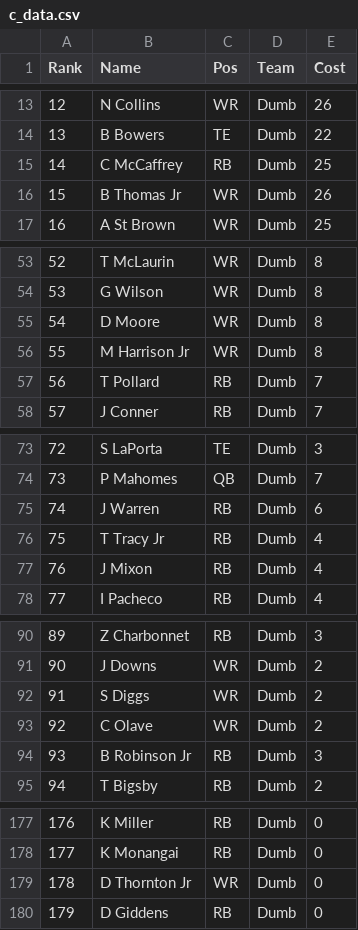
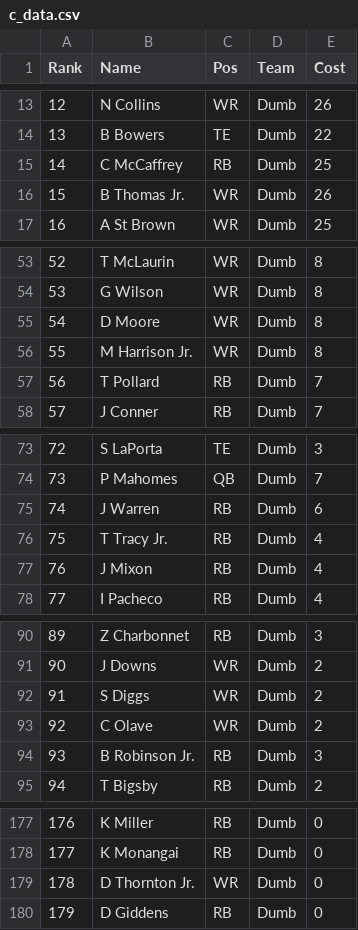
Before and after one commit to Kullas233/Fantasy_Football, a CSV file: data/cbs/c_data.csv, drawn as a sheet; only a part is shown, gaps mark what is left out.

```diff
--- a/data/cbs/c_data.csv
+++ b/data/cbs/c_data.csv
@@ -15,3 +15,3 @@ Rank,Name,Pos,Team,Cost
 14,C McCaffrey,RB,Dumb,25
-15,B Thomas Jr,WR,Dumb,26
+15,B Thomas Jr.,WR,Dumb,26
 16,A St Brown,WR,Dumb,25
@@ -55,3 +55,3 @@ Rank,Name,Pos,Team,Cost
 54,D Moore,WR,Dumb,8
-55,M Harrison Jr,WR,Dumb,8
+55,M Harrison Jr.,WR,Dumb,8
 56,T Pollard,RB,Dumb,7
@@ -75,3 +75,3 @@ Rank,Name,Pos,Team,Cost
 74,J Warren,RB,Dumb,6
-75,T Tracy Jr,RB,Dumb,4
+75,T Tracy Jr.,RB,Dumb,4
 76,J Mixon,RB,Dumb,4
@@ -93,3 +93,3 @@ Rank,Name,Pos,Team,Cost
 92,C Olave,WR,Dumb,2
-93,B Robinson Jr,RB,Dumb,3
+93,B Robinson Jr.,RB,Dumb,3
 94,T Bigsby,RB,Dumb,2
@@ -178,3 +178,3 @@ Rank,Name,Pos,Team,Cost
 177,K Monangai,RB,Dumb,0
-178,D Thornton Jr,WR,Dumb,0
+178,D Thornton Jr.,WR,Dumb,0
 179,D Giddens,RB,Dumb,0
```
Also changed, not shown: adp/data.csv, data/cbs/e_data.csv, 8 other files.
